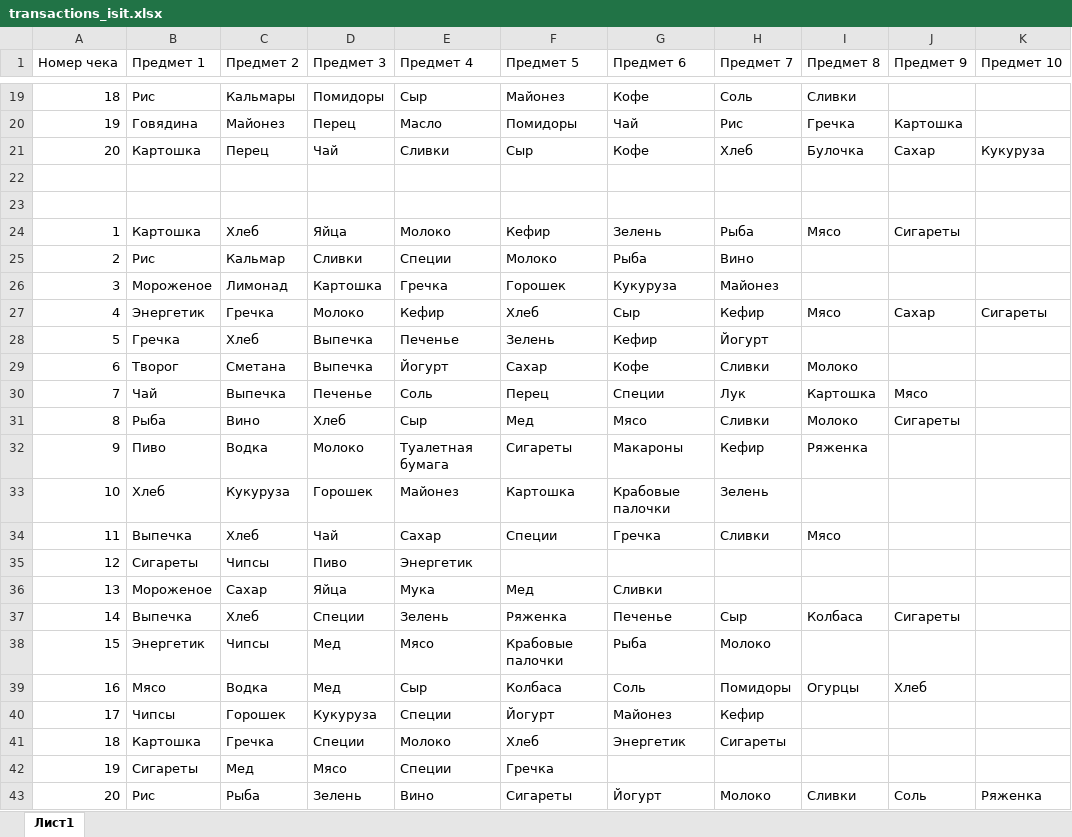
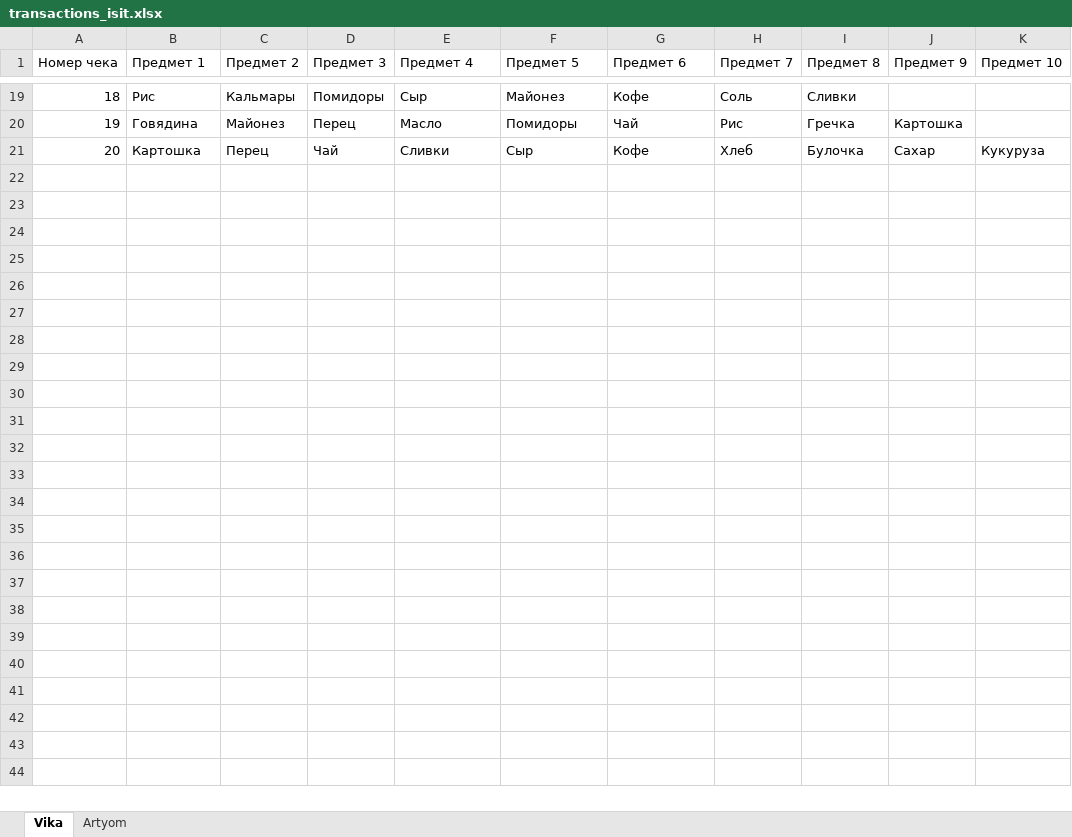
Before and after one commit to Victoria-Slusareva/homework, an Excel workbook: transactions_isit.xlsx, sheet Vika, drawn as a sheet; only a part is shown, gaps mark what is left out; values as stored, in another font and other column widths than the file's, no borders; the diff names each change by its address in the sheet, - before the commit and + after, or states it on an @@ line.

Commit message:
Add files via upload

```diff
--- a/transactions_isit.xlsx (sheet Vika)
+++ b/transactions_isit.xlsx (sheet Vika)
-sheet tab: Лист1
+sheet tab: Vika
+sheet tab: Artyom
-row 22: (empty)
-row 23: (empty)
-row 24: 1 | Картошка | Хлеб | Яйца | Молоко | Кефир | Зелень | Рыба | Мясо | Сигареты
-row 25: 2 | Рис | Кальмар | Сливки | Специи | Молоко | Рыба | Вино
-row 26: 3 | Мороженое | Лимонад | Картошка | Гречка | Горошек | Кукуруза | Майонез
-row 27: 4 | Энергетик | Гречка | Молоко | Кефир | Хлеб | Сыр | Кефир | Мясо | Сахар | Сигареты
-row 28: 5 | Гречка | Хлеб | Выпечка | Печенье | Зелень | Кефир | Йогурт
-row 29: 6 | Творог | Сметана | Выпечка | Йогурт | Сахар | Кофе | Сливки | Молоко
-row 30: 7 | Чай | Выпечка | Печенье | Соль | Перец | Специи | Лук | Картошка | Мясо
-row 31: 8 | Рыба | Вино | Хлеб | Сыр | Мед | Мясо | Сливки | Молоко | Сигареты
-row 32: 9 | Пиво | Водка | Молоко | Туалетная бумага | Сигареты | Макароны | Кефир | Ряженка
-row 33: 10 | Хлеб | Кукуруза | Горошек | Майонез | Картошка | Крабовые палочки | Зелень
-row 34: 11 | Выпечка | Хлеб | Чай | Сахар | Специи | Гречка | Сливки | Мясо
-row 35: 12 | Сигареты | Чипсы | Пиво | Энергетик
-row 36: 13 | Мороженое | Сахар | Яйца | Мука | Мед | Сливки
-row 37: 14 | Выпечка | Хлеб | Специи | Зелень | Ряженка | Печенье | Сыр | Колбаса | Сигареты
-row 38: 15 | Энергетик | Чипсы | Мед | Мясо | Крабовые палочки | Рыба | Молоко
-row 39: 16 | Мясо | Водка | Мед | Сыр | Колбаса | Соль | Помидоры | Огурцы | Хлеб
-row 40: 17 | Чипсы | Горошек | Кукуруза | Специи | Йогурт | Майонез | Кефир
-row 41: 18 | Картошка | Гречка | Специи | Молоко | Хлеб | Энергетик | Сигареты
-row 42: 19 | Сигареты | Мед | Мясо | Специи | Гречка
-row 43: 20 | Рис | Рыба | Зелень | Вино | Сигареты | Йогурт | Молоко | Сливки | Соль | Ряженка
```
